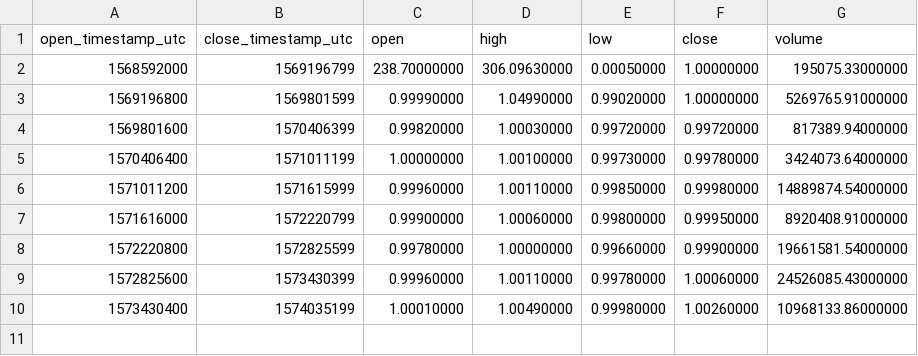
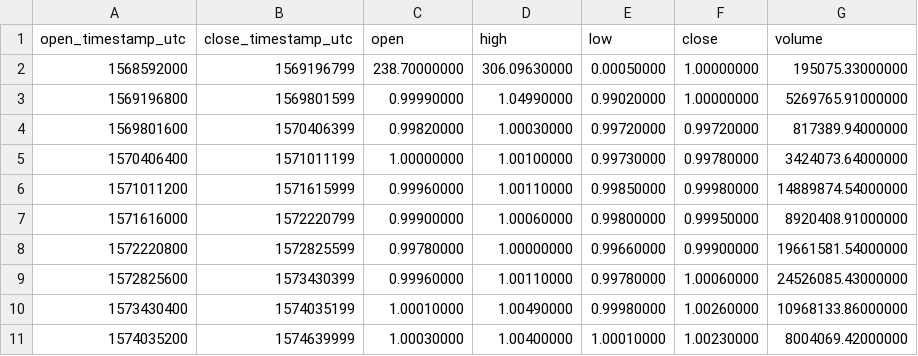
Before and after one commit to cryptobigbro/binance-BUSDUSDT, a CSV file: binance-BUSDUSDT-1w.csv, drawn as a sheet.

```diff
--- a/binance-BUSDUSDT-1w.csv
+++ b/binance-BUSDUSDT-1w.csv
@@ -10 +10,2 @@ open_timestamp_utc,close_timestamp_utc,open,high,low,close,volume
 1573430400,1574035199,1.00010000,1.00490000,0.99980000,1.00260000,10968133.86000000
+1574035200,1574639999,1.00030000,1.00400000,1.00010000,1.00230000,8004069.42000000
```
Also changed, not shown: binance-BUSDUSDT-1d.csv, binance-BUSDUSDT-1h.csv.
